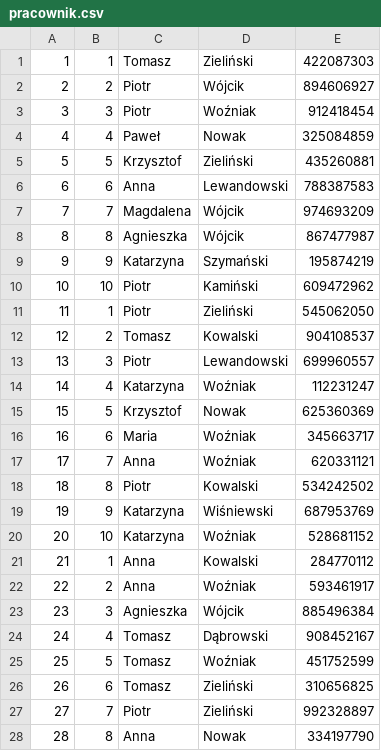
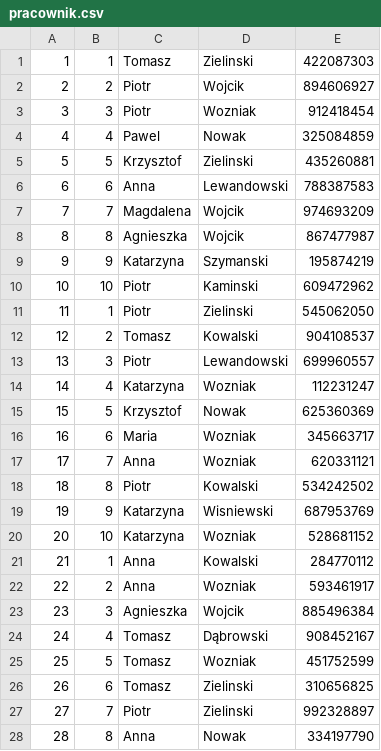
Before and after one commit to PanKibli0/ZTBD, a CSV file: 01-baza/csv/pracownik.csv, drawn as a sheet; only a part is shown; the diff covers the shown part only.

```diff
--- a/01-baza/csv/pracownik.csv
+++ b/01-baza/csv/pracownik.csv
@@ -1,28 +1,28 @@
-1|1|Tomasz|Zieliński|422087303
-2|2|Piotr|Wójcik|894606927
-3|3|Piotr|Woźniak|912418454
-4|4|Paweł|Nowak|325084859
-5|5|Krzysztof|Zieliński|435260881
+1|1|Tomasz|Zielinski|422087303
+2|2|Piotr|Wojcik|894606927
+3|3|Piotr|Wozniak|912418454
+4|4|Pawel|Nowak|325084859
+5|5|Krzysztof|Zielinski|435260881
 6|6|Anna|Lewandowski|788387583
-7|7|Magdalena|Wójcik|974693209
-8|8|Agnieszka|Wójcik|867477987
-9|9|Katarzyna|Szymański|195874219
-10|10|Piotr|Kamiński|609472962
-11|1|Piotr|Zieliński|545062050
+7|7|Magdalena|Wojcik|974693209
+8|8|Agnieszka|Wojcik|867477987
+9|9|Katarzyna|Szymanski|195874219
+10|10|Piotr|Kaminski|609472962
+11|1|Piotr|Zielinski|545062050
 12|2|Tomasz|Kowalski|904108537
 13|3|Piotr|Lewandowski|699960557
-14|4|Katarzyna|Woźniak|112231247
+14|4|Katarzyna|Wozniak|112231247
 15|5|Krzysztof|Nowak|625360369
-16|6|Maria|Woźniak|345663717
-17|7|Anna|Woźniak|620331121
+16|6|Maria|Wozniak|345663717
+17|7|Anna|Wozniak|620331121
 18|8|Piotr|Kowalski|534242502
-19|9|Katarzyna|Wiśniewski|687953769
-20|10|Katarzyna|Woźniak|528681152
+19|9|Katarzyna|Wisniewski|687953769
+20|10|Katarzyna|Wozniak|528681152
 21|1|Anna|Kowalski|284770112
-22|2|Anna|Woźniak|593461917
-23|3|Agnieszka|Wójcik|885496384
+22|2|Anna|Wozniak|593461917
+23|3|Agnieszka|Wojcik|885496384
 24|4|Tomasz|Dąbrowski|908452167
-25|5|Tomasz|Woźniak|451752599
-26|6|Tomasz|Zieliński|310656825
-27|7|Piotr|Zieliński|992328897
+25|5|Tomasz|Wozniak|451752599
+26|6|Tomasz|Zielinski|310656825
+27|7|Piotr|Zielinski|992328897
 28|8|Anna|Nowak|334197790
```
Also changed, not shown: 53 edited cells elsewhere in this file, 01-baza/csv/klient.csv.
